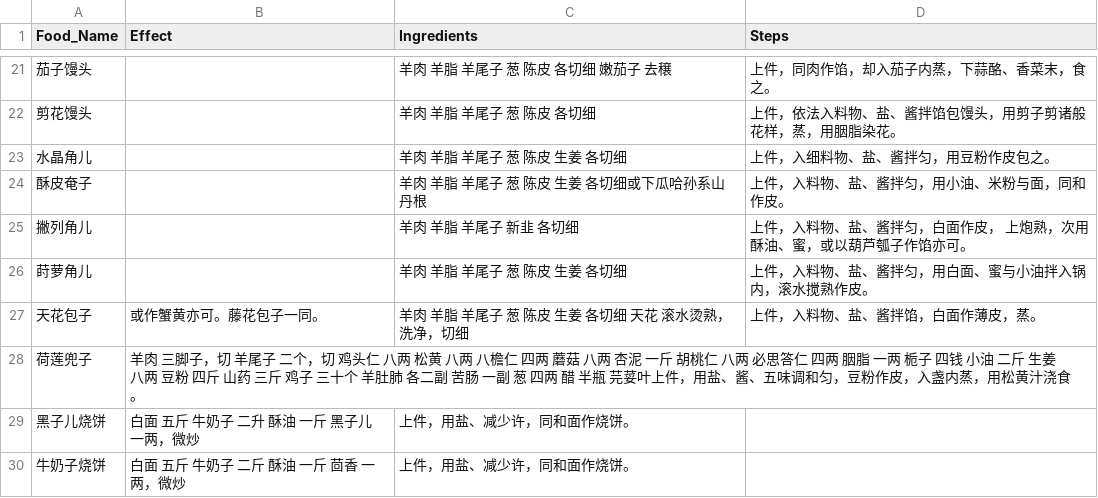
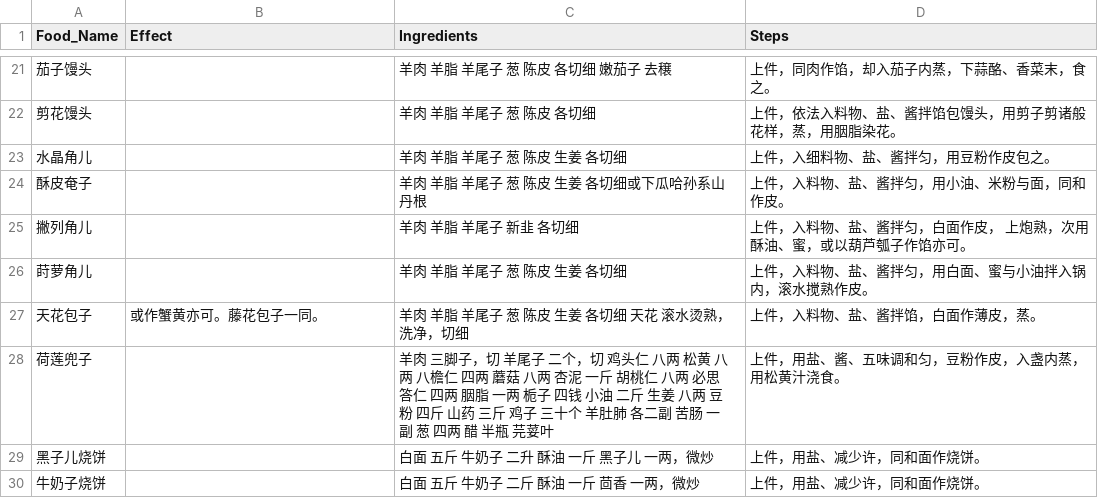
Before and after one commit to changchuntzu0618/DH405-CookingBook, a CSV file: first_clean_recipe/v1_JuanDiYiJuZhenYiZhuan_2.csv, drawn as a sheet; only a part is shown, gaps mark what is left out.

Commit message:
update v1_juandiyijuzhenyizhuan_3

```diff
--- a/first_clean_recipe/v1_JuanDiYiJuZhenYiZhuan_2.csv
+++ b/first_clean_recipe/v1_JuanDiYiJuZhenYiZhuan_2.csv
@@ -27,4 +27,4 @@ Food_Name,Effect,Ingredients,Steps
 天花包子,或作蟹黄亦可。藤花包子一同。,羊肉 羊脂 羊尾子 葱 陈皮 生姜 各切细  天花 滚水烫熟，洗净，切细,上件，入料物、盐、酱拌馅，白面作薄皮，蒸。
-荷莲兜子,羊肉 三脚子，切  羊尾子 二个，切  鸡头仁 八两  松黄 八两  八檐仁 四两  蘑菇 八两  杏泥 一斤  胡桃仁 八两  必思答仁 四两  胭脂 一两  栀子 四钱  小油 二斤  生姜 八两  豆粉 四斤  山药 三斤  鸡子 三十个  羊肚肺 各二副 苦肠 一副  葱 四两  醋 半瓶  芫荽叶上件，用盐、酱、五味调和匀，豆粉作皮，入盏内蒸，用松黄汁浇食。
-黑子儿烧饼,白面 五斤  牛奶子 二升  酥油 一斤  黑子儿 一两，微炒,上件，用盐、减少许，同和面作烧饼。
-牛奶子烧饼,白面 五斤  牛奶子 二斤  酥油 一斤  茴香 一两，微炒,上件，用盐、减少许，同和面作烧饼。
+荷莲兜子,,羊肉 三脚子，切  羊尾子 二个，切  鸡头仁 八两  松黄 八两  八檐仁 四两  蘑菇 八两  杏泥 一斤  胡桃仁 八两  必思答仁 四两  胭脂 一两  栀子 四钱  小油 二斤  生姜 八两  豆粉 四斤  山药 三斤  鸡子 三十个  羊肚肺 各二副 苦肠 一副  葱 四两  醋 半瓶  芫荽叶,上件，用盐、酱、五味调和匀，豆粉作皮，入盏内蒸，用松黄汁浇食。
+黑子儿烧饼,,白面 五斤  牛奶子 二升  酥油 一斤  黑子儿 一两，微炒,上件，用盐、减少许，同和面作烧饼。
+牛奶子烧饼,,白面 五斤  牛奶子 二斤  酥油 一斤  茴香 一两，微炒,上件，用盐、减少许，同和面作烧饼。
```
